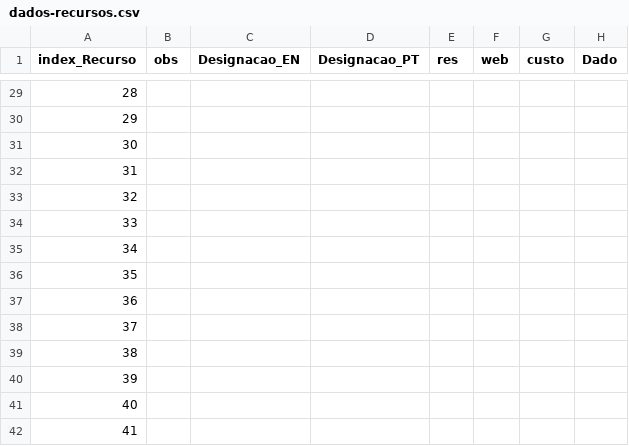
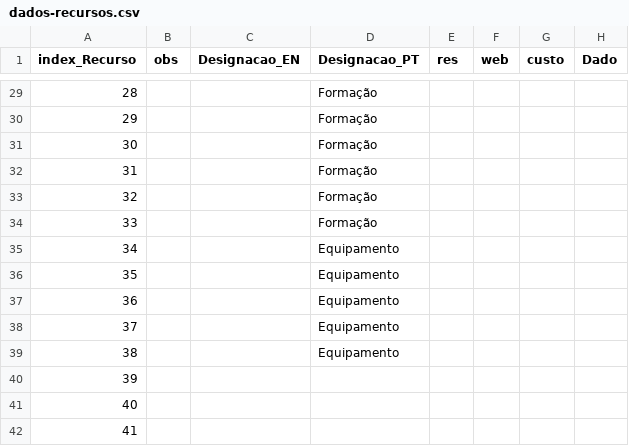
Before and after one commit to danielmata836/ProjetoBD, a CSV file: FicheirosBDProjeto/dados-recursos.csv, drawn as a sheet; only a part is shown, gaps mark what is left out; the diff covers the shown part only.

```diff
--- a/FicheirosBDProjeto/dados-recursos.csv
+++ b/FicheirosBDProjeto/dados-recursos.csv
@@ -29,12 +29,12 @@ index_Recurso, obs, Designacao_EN, Designacao_PT, res, web, custo, Dado
-28,,,,,,,
-29,,,,,,,
-30,,,,,,,
-31,,,,,,,
-32,,,,,,,
-33,,,,,,,
-34,,,,,,,
-35,,,,,,,
-36,,,,,,,
-37,,,,,,,
-38,,,,,,,
+28,,,Formação,,,,
+29,,,Formação,,,,
+30,,,Formação,,,,
+31,,,Formação,,,,
+32,,,Formação,,,,
+33,,,Formação,,,,
+34,,,Equipamento,,,,
+35,,,Equipamento,,,,
+36,,,Equipamento,,,,
+37,,,Equipamento,,,,
+38,,,Equipamento,,,,
 39,,,,,,,
```
Also changed, not shown: 27 edited cells elsewhere in this file, 2 other files.
